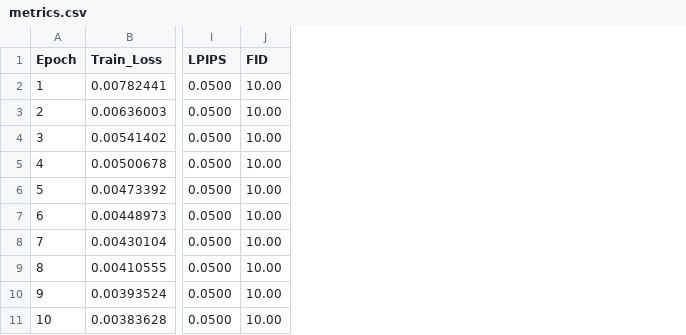
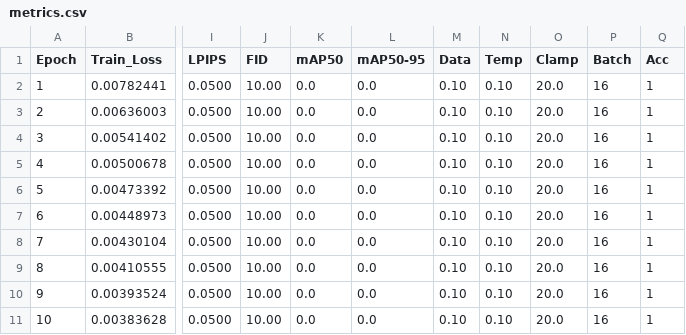
Before and after one commit to lemgenda/lemgendary-training-suite, a CSV file: trained-models/nafnet_denoising/metrics.csv, drawn as a sheet; only a part is shown, gaps mark what is left out; the diff names each change by its address in the sheet, - before the commit and + after, or states it on an @@ line.

```diff
--- a/trained-models/nafnet_denoising/metrics.csv
+++ b/trained-models/nafnet_denoising/metrics.csv
+column K (mAP50), rows 2-11: all 0.0
+column L (mAP50-95), rows 2-11: all 0.0
+column M (Data), rows 2-11: all 0.10
+column N (Temp), rows 2-11: all 0.10
+column O (Clamp), rows 2-11: all 20.0
+column P (Batch), rows 2-11: all 16
+column Q (Acc), rows 2-11: all 1
```
Also changed, not shown: trained-models/nima_aesthetic/metrics.csv, trained-models/nima_technical/metrics.csv, 17 other files.
